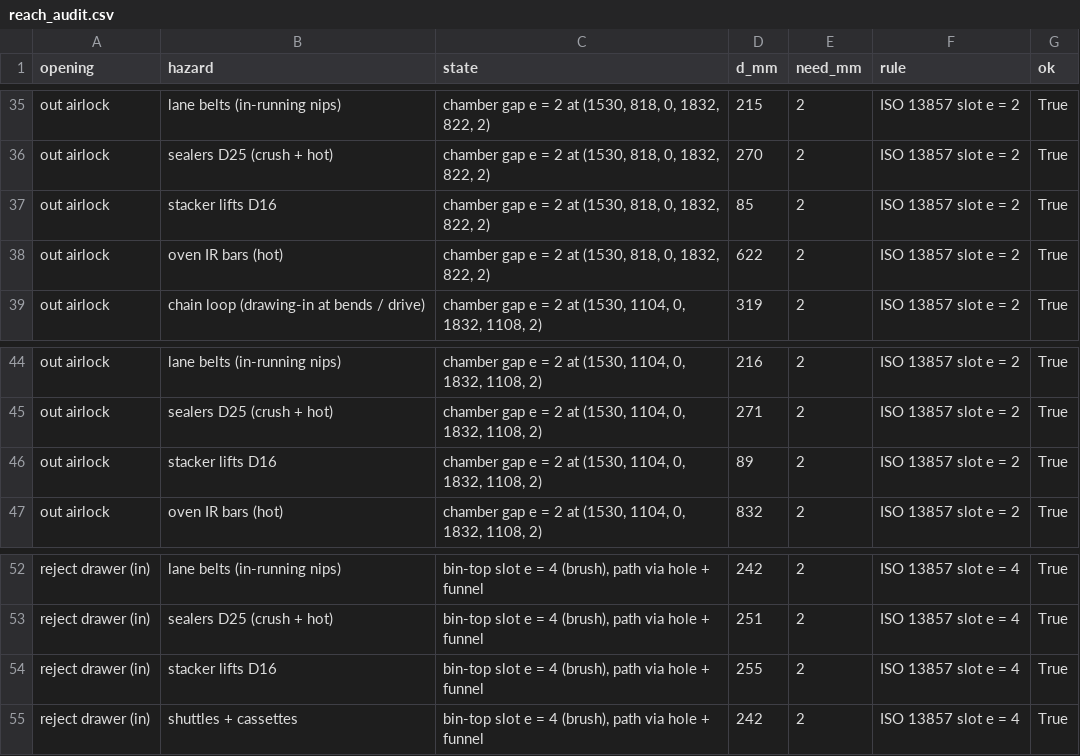
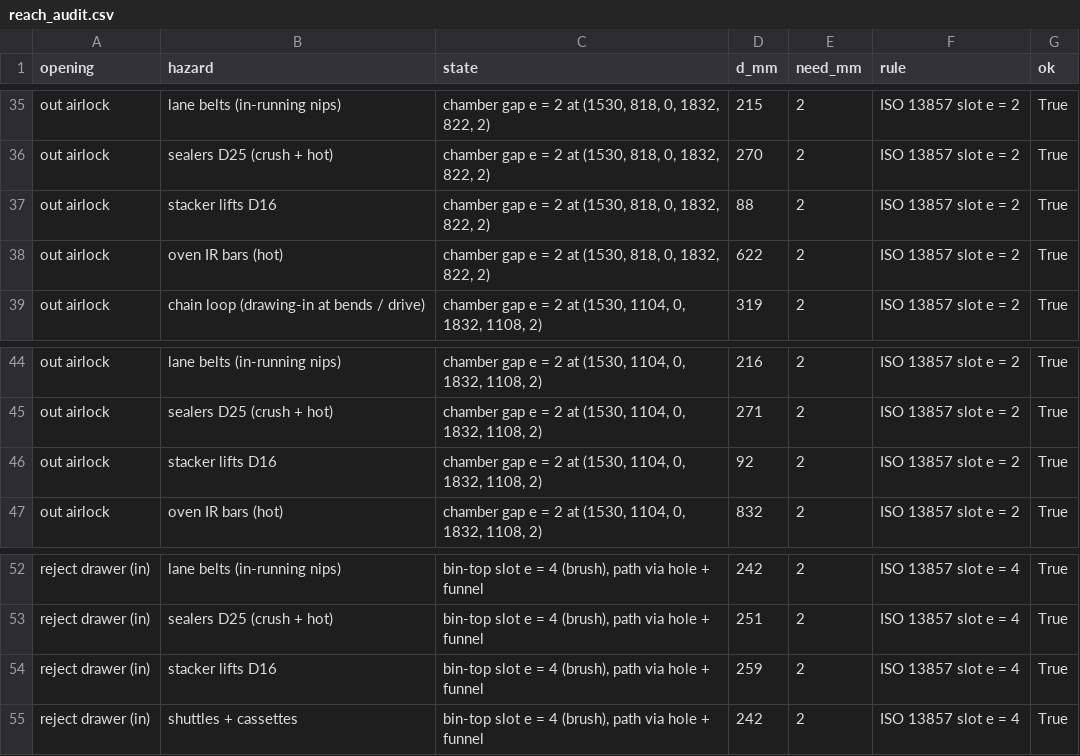
Before and after one commit to soham10i/stf-hw, a CSV file: stf-cad/line2/safety/reach_audit.csv, drawn as a sheet; only a part is shown, gaps mark what is left out.

```diff
--- a/stf-cad/line2/safety/reach_audit.csv
+++ b/stf-cad/line2/safety/reach_audit.csv
@@ -36,3 +36,3 @@ out airlock,lane belts (in-running nips),"chamber gap e = 2 at (1530, 818, 0, 18
 out airlock,sealers D25 (crush + hot),"chamber gap e = 2 at (1530, 818, 0, 1832, 822, 2)",270,2,ISO 13857 slot e = 2,True
-out airlock,stacker lifts D16,"chamber gap e = 2 at (1530, 818, 0, 1832, 822, 2)",85,2,ISO 13857 slot e = 2,True
+out airlock,stacker lifts D16,"chamber gap e = 2 at (1530, 818, 0, 1832, 822, 2)",88,2,ISO 13857 slot e = 2,True
 out airlock,oven IR bars (hot),"chamber gap e = 2 at (1530, 818, 0, 1832, 822, 2)",622,2,ISO 13857 slot e = 2,True
@@ -45,3 +45,3 @@ out airlock,lane belts (in-running nips),"chamber gap e = 2 at (1530, 1104, 0, 1
 out airlock,sealers D25 (crush + hot),"chamber gap e = 2 at (1530, 1104, 0, 1832, 1108, 2)",271,2,ISO 13857 slot e = 2,True
-out airlock,stacker lifts D16,"chamber gap e = 2 at (1530, 1104, 0, 1832, 1108, 2)",89,2,ISO 13857 slot e = 2,True
+out airlock,stacker lifts D16,"chamber gap e = 2 at (1530, 1104, 0, 1832, 1108, 2)",92,2,ISO 13857 slot e = 2,True
 out airlock,oven IR bars (hot),"chamber gap e = 2 at (1530, 1104, 0, 1832, 1108, 2)",832,2,ISO 13857 slot e = 2,True
@@ -53,3 +53,3 @@ reject drawer (in),lane belts (in-running nips),"bin-top slot e = 4 (brush), pat
 reject drawer (in),sealers D25 (crush + hot),"bin-top slot e = 4 (brush), path via hole + funnel",251,2,ISO 13857 slot e = 4,True
-reject drawer (in),stacker lifts D16,"bin-top slot e = 4 (brush), path via hole + funnel",255,2,ISO 13857 slot e = 4,True
+reject drawer (in),stacker lifts D16,"bin-top slot e = 4 (brush), path via hole + funnel",259,2,ISO 13857 slot e = 4,True
 reject drawer (in),shuttles + cassettes,"bin-top slot e = 4 (brush), path via hole + funnel",242,2,ISO 13857 slot e = 4,True
```
Also changed, not shown: stf-cad/line2/plc/wiring.csv, 9 other files.
